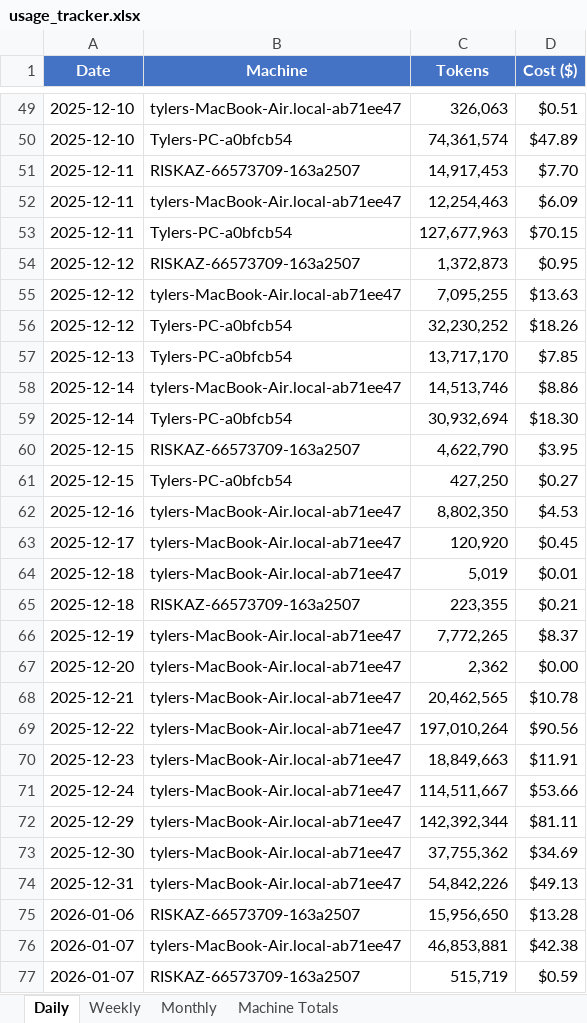
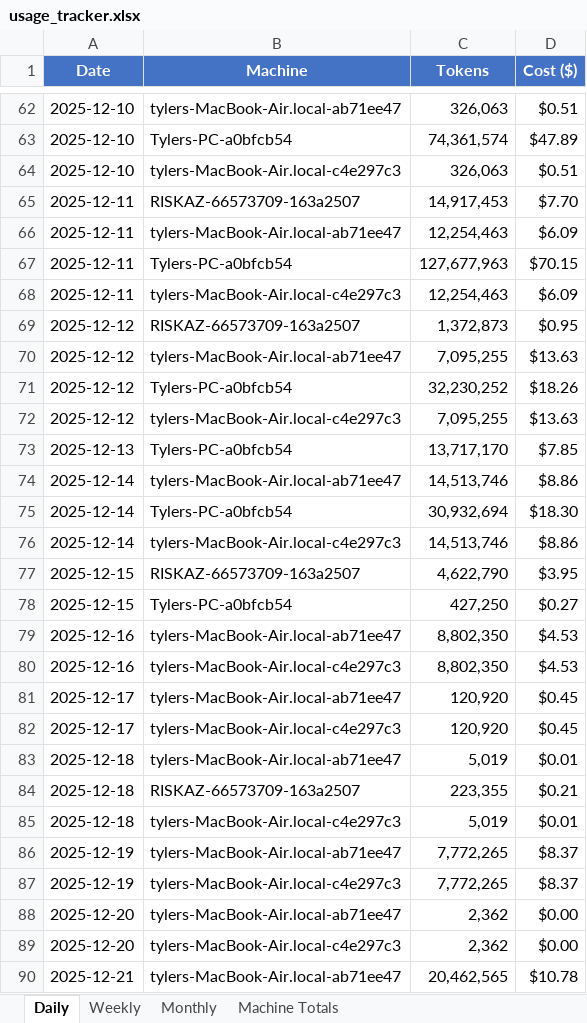
Before and after one commit to tylergibbs1/aiusagebudget, an Excel workbook: usage_tracker.xlsx, sheet Daily, drawn as a sheet; only a part is shown, gaps mark what is left out; the shorter side is filled out with more unchanged rows; values as stored, in another font and other column widths than the file's, no borders; the diff covers the shown part only; the diff names each change by its address in the sheet, - before the commit and + after, or states it on an @@ line.

Commit message:
Update usage_tracker.xlsx with updated data modifications

```diff
--- a/usage_tracker.xlsx (sheet Daily)
+++ b/usage_tracker.xlsx (sheet Daily)
+row 64: 2025-12-10 | tylers-MacBook-Air.local-c4e297c3 | 326,063 | $0.51
+row 68: 2025-12-11 | tylers-MacBook-Air.local-c4e297c3 | 12,254,463 | $6.09
+row 72: 2025-12-12 | tylers-MacBook-Air.local-c4e297c3 | 7,095,255 | $13.63
+row 76: 2025-12-14 | tylers-MacBook-Air.local-c4e297c3 | 14,513,746 | $8.86
+row 80: 2025-12-16 | tylers-MacBook-Air.local-c4e297c3 | 8,802,350 | $4.53
+row 82: 2025-12-17 | tylers-MacBook-Air.local-c4e297c3 | 120,920 | $0.45
+row 85: 2025-12-18 | tylers-MacBook-Air.local-c4e297c3 | 5,019 | $0.01
+row 87: 2025-12-19 | tylers-MacBook-Air.local-c4e297c3 | 7,772,265 | $8.37
+row 89: 2025-12-20 | tylers-MacBook-Air.local-c4e297c3 | 2,362 | $0.00
```
Also changed, not shown: 30 added rows and 2 edited cells elsewhere in this sheet, sheet Weekly, sheet Monthly, sheet Machine Totals.
